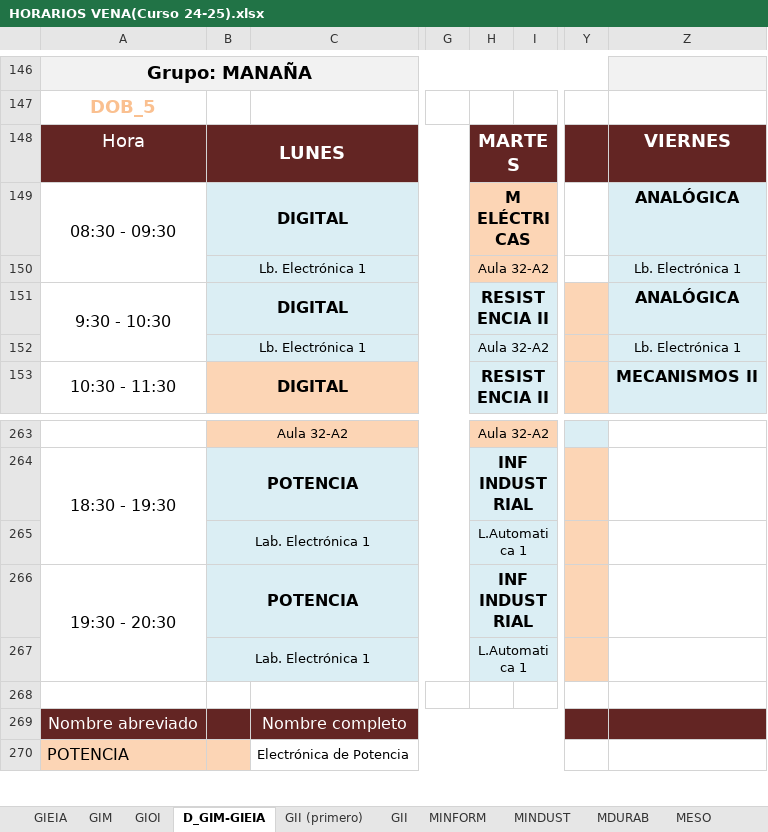
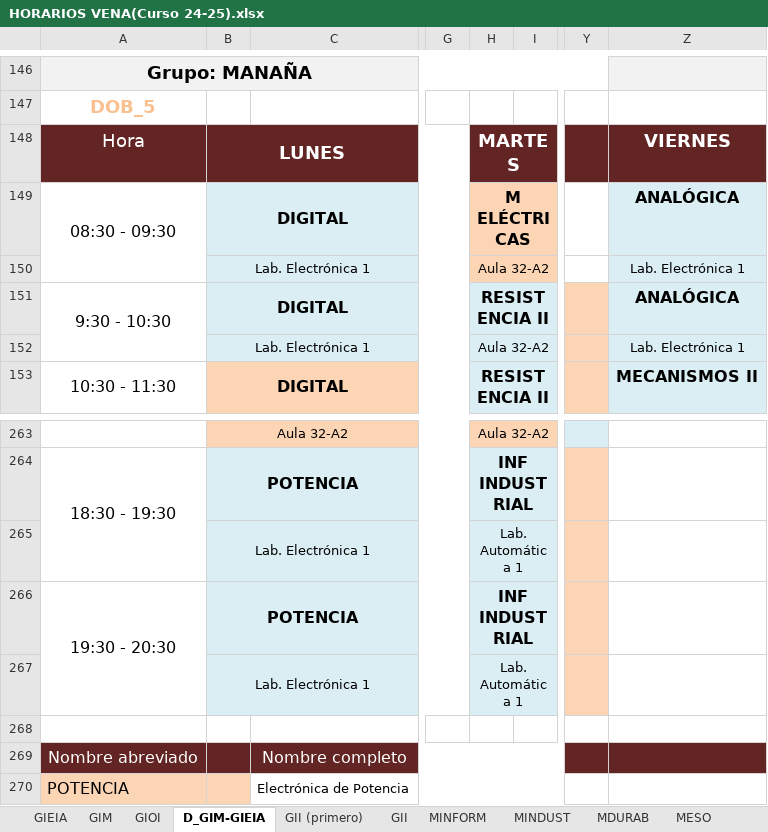
Before and after one commit to rebecacuestaestepar/Trabajo-Fin-de-Grado-2025-2026, an Excel workbook: prototipos/HORARIOS VENA(Curso 24-25).xlsx, sheet D_GIM-GIEIA, drawn as a sheet; only a part is shown, gaps mark what is left out; values as stored, in another font and other column widths than the file's, no borders; the diff names each change by its address in the sheet, - before the commit and + after, or states it on an @@ line.

```diff
--- a/prototipos/HORARIOS VENA(Curso 24-25).xlsx (sheet D_GIM-GIEIA)
+++ b/prototipos/HORARIOS VENA(Curso 24-25).xlsx (sheet D_GIM-GIEIA)
-B150: Lb. Electrónica 1
+B150: Lab. Electrónica 1
-Z150: Lb. Electrónica 1
+Z150: Lab. Electrónica 1
-B152: Lb. Electrónica 1
+B152: Lab. Electrónica 1
-Z152: Lb. Electrónica 1
+Z152: Lab. Electrónica 1
-H265: L.Automatica 1
+H265: Lab. Automática 1
-H267: L.Automatica 1
+H267: Lab. Automática 1
```
Also changed, not shown: sheet GII, sheet GIM, sheet GIEIA, sheet GIOI.
